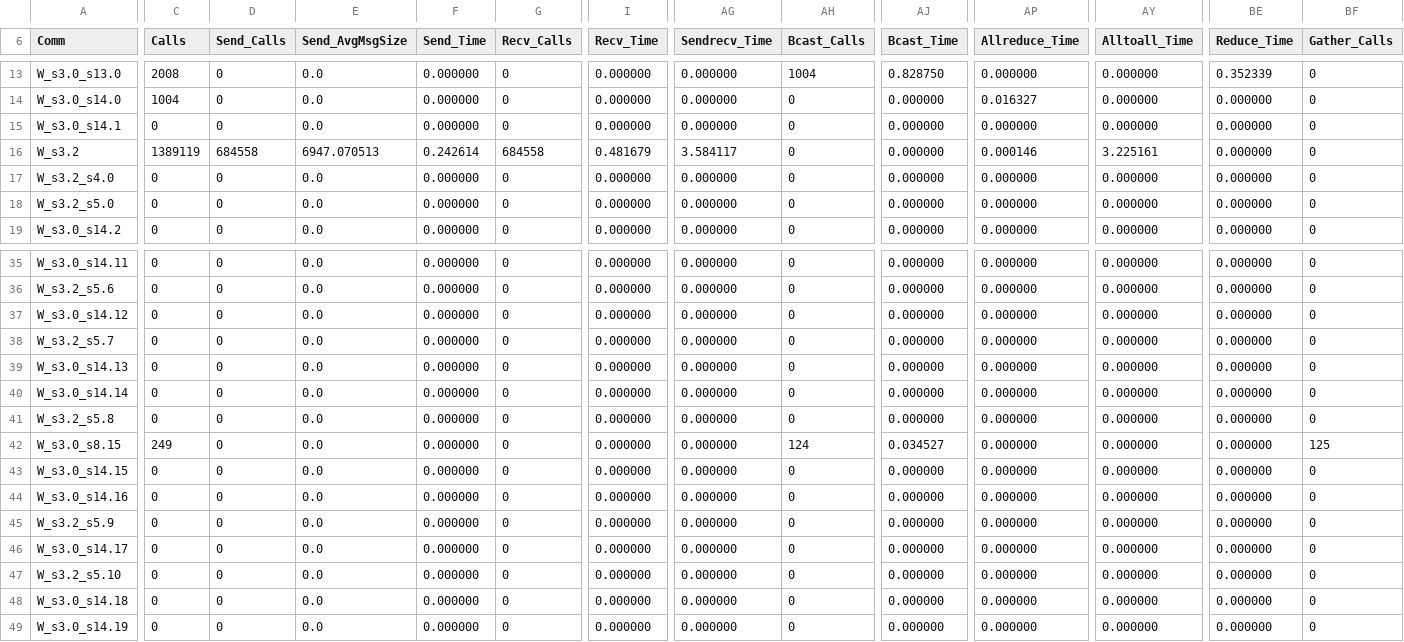
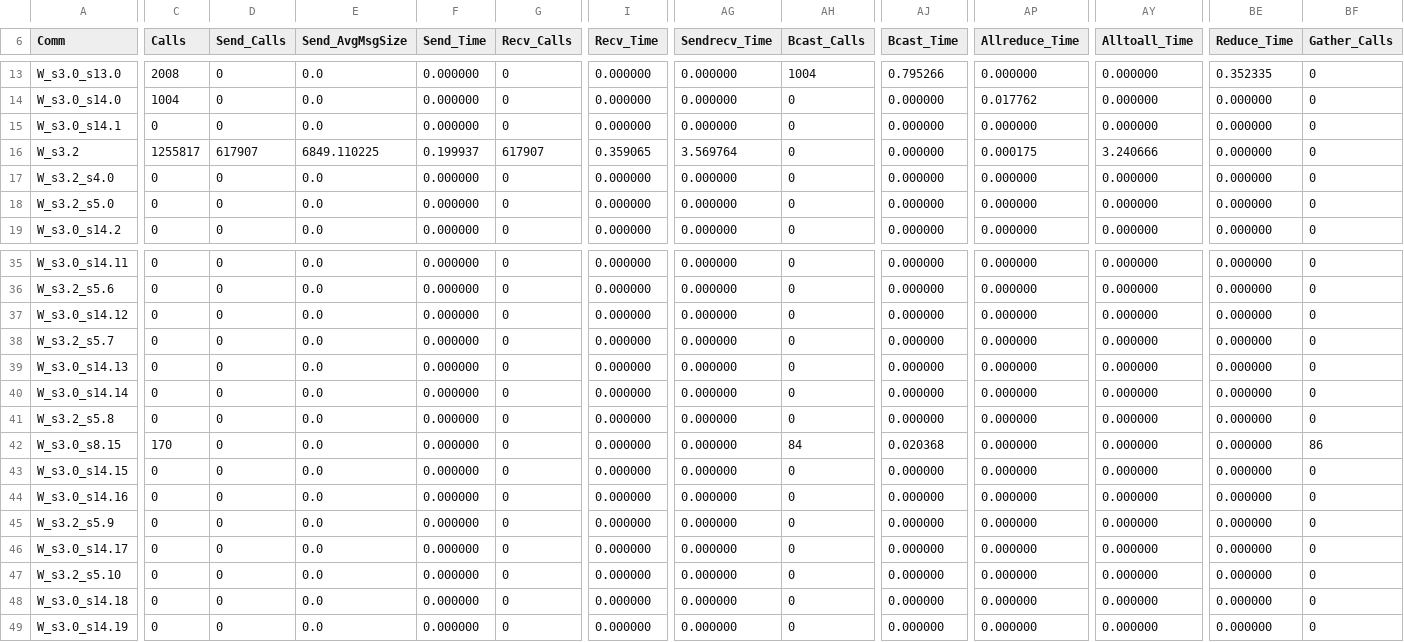
Before and after one commit to variemai/communicator_profiler, a CSV file: profiles/gromacs_64procs.csv, drawn as a sheet; only a part is shown, gaps mark what is left out; the diff covers the shown part only; the diff names each change by its address in the sheet, - before the commit and + after, or states it on an @@ line.

```diff
--- a/profiles/gromacs_64procs.csv
+++ b/profiles/gromacs_64procs.csv
-AJ13 (Bcast_Time): 0.828750
+AJ13 (Bcast_Time): 0.795266
-BE13 (Reduce_Time): 0.352339
+BE13 (Reduce_Time): 0.352335
-AP14 (Allreduce_Time): 0.016327
+AP14 (Allreduce_Time): 0.017762
-C16 (Calls): 1389119
+C16 (Calls): 1255817
-D16 (Send_Calls): 684558
+D16 (Send_Calls): 617907
-E16 (Send_AvgMsgSize): 6947.070513
+E16 (Send_AvgMsgSize): 6849.110225
-F16 (Send_Time): 0.242614
+F16 (Send_Time): 0.199937
-G16 (Recv_Calls): 684558
+G16 (Recv_Calls): 617907
-I16 (Recv_Time): 0.481679
+I16 (Recv_Time): 0.359065
-AG16 (Sendrecv_Time): 3.584117
+AG16 (Sendrecv_Time): 3.569764
-AP16 (Allreduce_Time): 0.000146
+AP16 (Allreduce_Time): 0.000175
-AY16 (Alltoall_Time): 3.225161
+AY16 (Alltoall_Time): 3.240666
-C42 (Calls): 249
+C42 (Calls): 170
-AH42 (Bcast_Calls): 124
+AH42 (Bcast_Calls): 84
-AJ42 (Bcast_Time): 0.034527
+AJ42 (Bcast_Time): 0.020368
-BF42 (Gather_Calls): 125
+BF42 (Gather_Calls): 86
```
Also changed, not shown: 86 edited cells elsewhere in this file, profiles/splatt_128procs_med5tns.csv, 10 other files.
